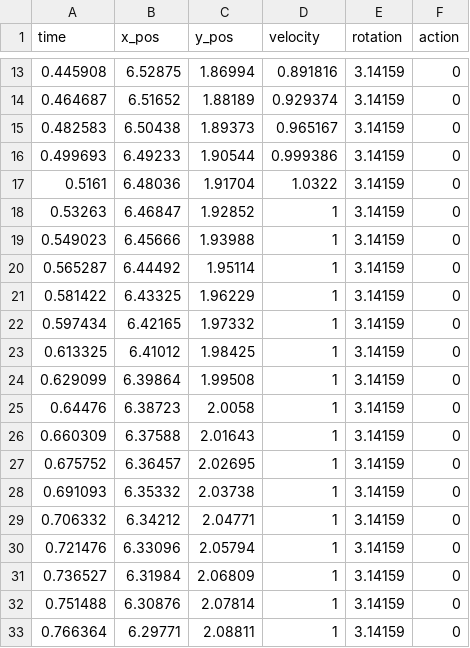
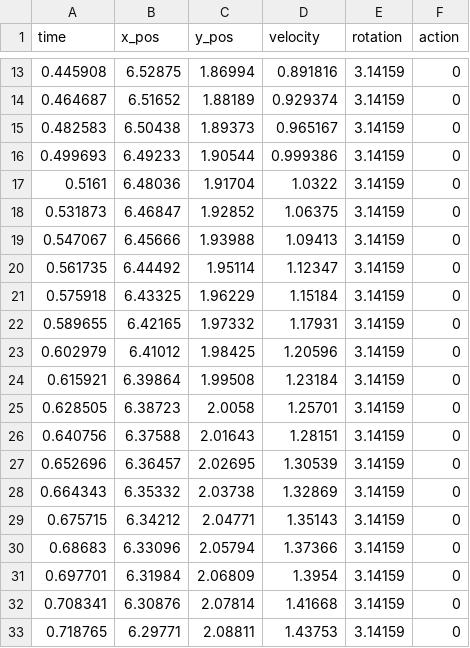
Before and after one commit to frc1511/thunderbot2023, a CSV file: deploy/ThunderAuto/edge_final_balance.csv, drawn as a sheet; only a part is shown, gaps mark what is left out; the diff covers the shown part only.

```diff
--- a/deploy/ThunderAuto/edge_final_balance.csv
+++ b/deploy/ThunderAuto/edge_final_balance.csv
@@ -17,17 +17,17 @@ time,x_pos,y_pos,velocity,rotation,action
 0.5161,6.48036,1.91704,1.0322,3.14159,0
-0.53263,6.46847,1.92852,1,3.14159,0
-0.549023,6.45666,1.93988,1,3.14159,0
-0.565287,6.44492,1.95114,1,3.14159,0
-0.581422,6.43325,1.96229,1,3.14159,0
-0.597434,6.42165,1.97332,1,3.14159,0
-0.613325,6.41012,1.98425,1,3.14159,0
-0.629099,6.39864,1.99508,1,3.14159,0
-0.64476,6.38723,2.0058,1,3.14159,0
-0.660309,6.37588,2.01643,1,3.14159,0
-0.675752,6.36457,2.02695,1,3.14159,0
-0.691093,6.35332,2.03738,1,3.14159,0
-0.706332,6.34212,2.04771,1,3.14159,0
-0.721476,6.33096,2.05794,1,3.14159,0
-0.736527,6.31984,2.06809,1,3.14159,0
-0.751488,6.30876,2.07814,1,3.14159,0
-0.766364,6.29771,2.08811,1,3.14159,0
+0.531873,6.46847,1.92852,1.06375,3.14159,0
+0.547067,6.45666,1.93988,1.09413,3.14159,0
+0.561735,6.44492,1.95114,1.12347,3.14159,0
+0.575918,6.43325,1.96229,1.15184,3.14159,0
+0.589655,6.42165,1.97332,1.17931,3.14159,0
+0.602979,6.41012,1.98425,1.20596,3.14159,0
+0.615921,6.39864,1.99508,1.23184,3.14159,0
+0.628505,6.38723,2.0058,1.25701,3.14159,0
+0.640756,6.37588,2.01643,1.28151,3.14159,0
+0.652696,6.36457,2.02695,1.30539,3.14159,0
+0.664343,6.35332,2.03738,1.32869,3.14159,0
+0.675715,6.34212,2.04771,1.35143,3.14159,0
+0.68683,6.33096,2.05794,1.37366,3.14159,0
+0.697701,6.31984,2.06809,1.3954,3.14159,0
+0.708341,6.30876,2.07814,1.41668,3.14159,0
+0.718765,6.29771,2.08811,1.43753,3.14159,0
```
Also changed, not shown: 152 edited cells elsewhere in this file, deploy/ThunderAuto/edge_1.csv, deploy/ThunderAuto/edge_2.csv, 6 other files.
